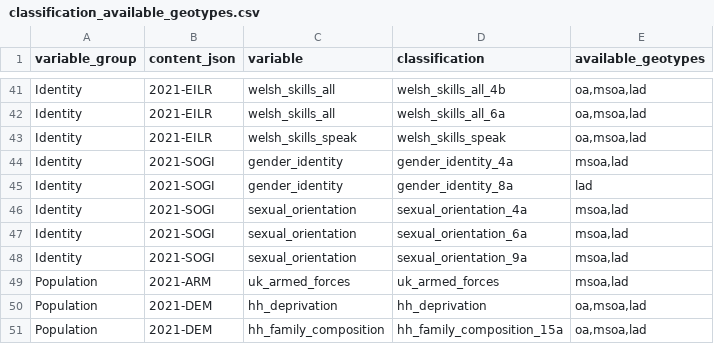
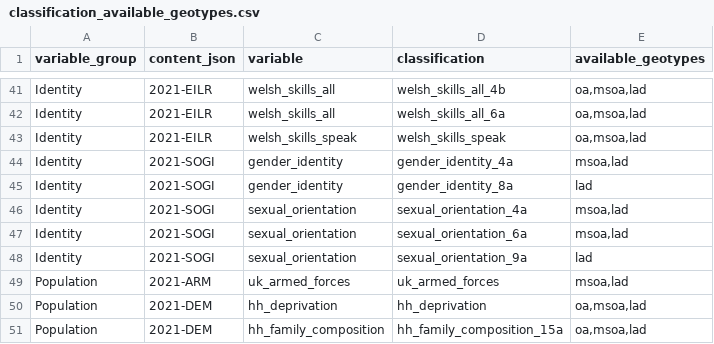
Before and after one commit to ONSdigital/dp-census-atlas, a CSV file: scripts/content/input_metadata_files/classification_available_geotypes.csv, drawn as a sheet; only a part is shown, gaps mark what is left out.

Commit message:
update available_geotypes for sexual_orientation_9a

```diff
--- a/scripts/content/input_metadata_files/classification_available_geotypes.csv
+++ b/scripts/content/input_metadata_files/classification_available_geotypes.csv
@@ -47,3 +47,3 @@ Identity,2021-SOGI,sexual_orientation,sexual_orientation_4a,"msoa,lad"
 Identity,2021-SOGI,sexual_orientation,sexual_orientation_6a,"msoa,lad"
-Identity,2021-SOGI,sexual_orientation,sexual_orientation_9a,"msoa,lad"
+Identity,2021-SOGI,sexual_orientation,sexual_orientation_9a,"lad"
 Population,2021-ARM,uk_armed_forces,uk_armed_forces,"msoa,lad"
```
Also changed, not shown: 12 other files.
